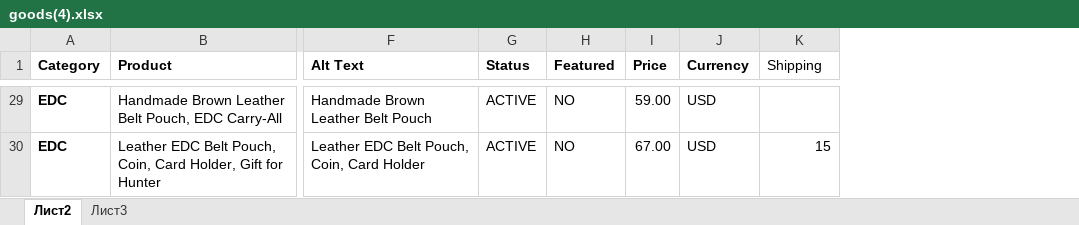
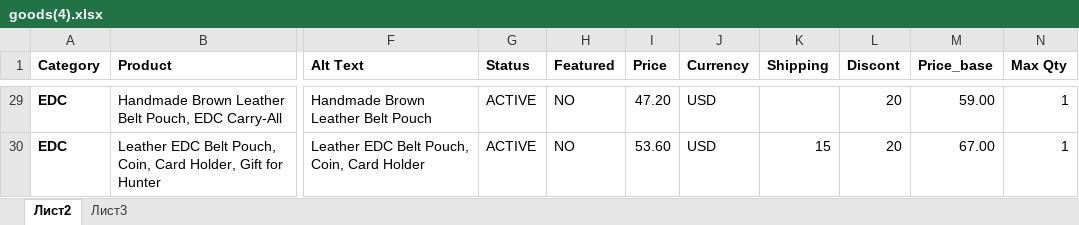
Before and after one commit to Alex-goodvin/leatherbagskingdom, an Excel workbook: goods(4).xlsx, sheet Лист2, drawn as a sheet; only a part is shown, gaps mark what is left out; values as stored, in another font and other column widths than the file's, no borders; the diff covers the shown part only; the diff names each change by its address in the sheet, - before the commit and + after, or states it on an @@ line.

```diff
--- a/goods(4).xlsx (sheet Лист2)
+++ b/goods(4).xlsx (sheet Лист2)
+column L (Discont), rows 29-30: 20 | 20
+column M (Price_base), rows 29-30: 59.00 | 67.00
+column N (Max Qty), rows 29-30: 1 | 1
-K1 bold: off
+K1 bold: on
-I29 (Price): 59.00
+I29 (Price): 47.20
-I30 (Price): 67.00
+I30 (Price): 53.60
```
Also changed, not shown: 27 edited cells elsewhere in this sheet, 3 other files.
